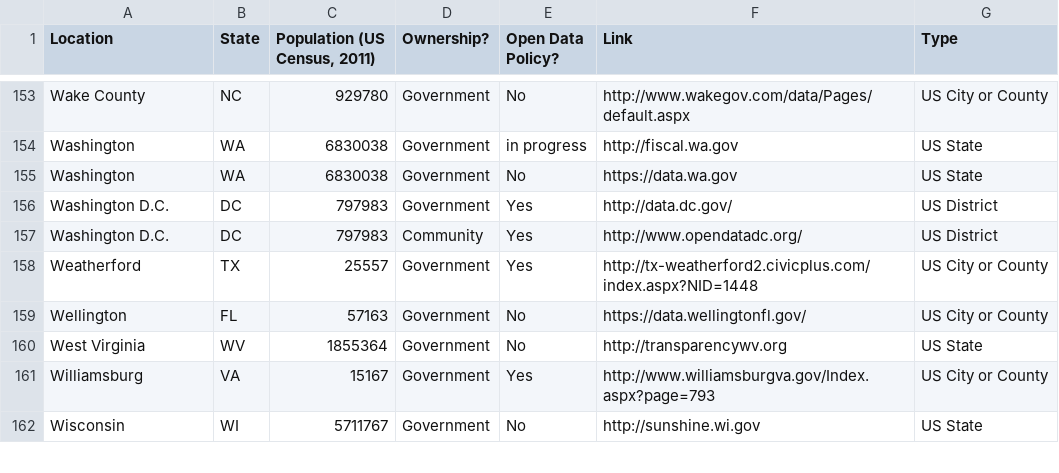
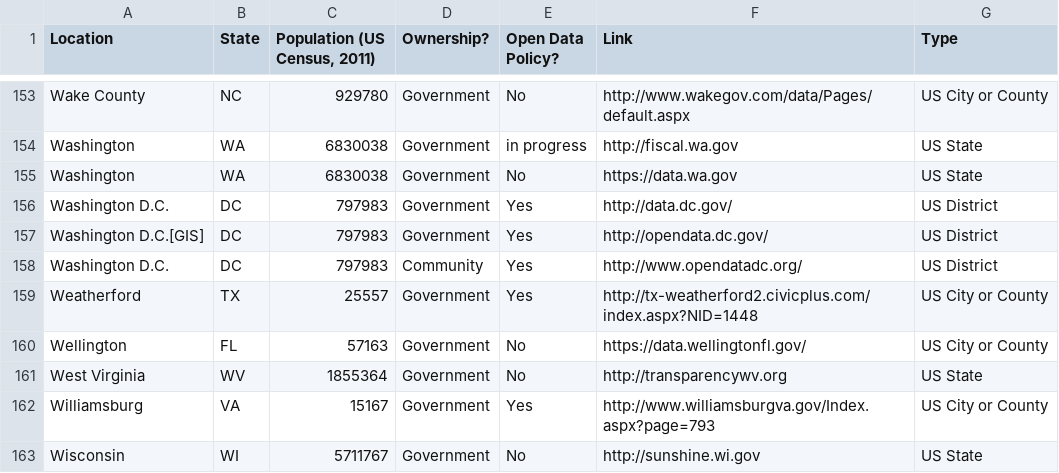
Before and after one commit to sunlightpolicy/opendata, a CSV file: USlocalopendataportals.csv, drawn as a sheet; only a part is shown, gaps mark what is left out.

Commit message:
Add DC GIS open data portal

```diff
--- a/USlocalopendataportals.csv
+++ b/USlocalopendataportals.csv
@@ -156,2 +156,3 @@ Washington,WA,6830038,Government,No,https://data.wa.gov,US State
 Washington D.C.,DC,797983,Government,Yes,http://data.dc.gov/,US District
+Washington D.C.[GIS],DC,797983,Government,Yes,http://opendata.dc.gov/,US District
 Washington D.C.,DC,797983,Community,Yes,http://www.opendatadc.org/,US District
```
